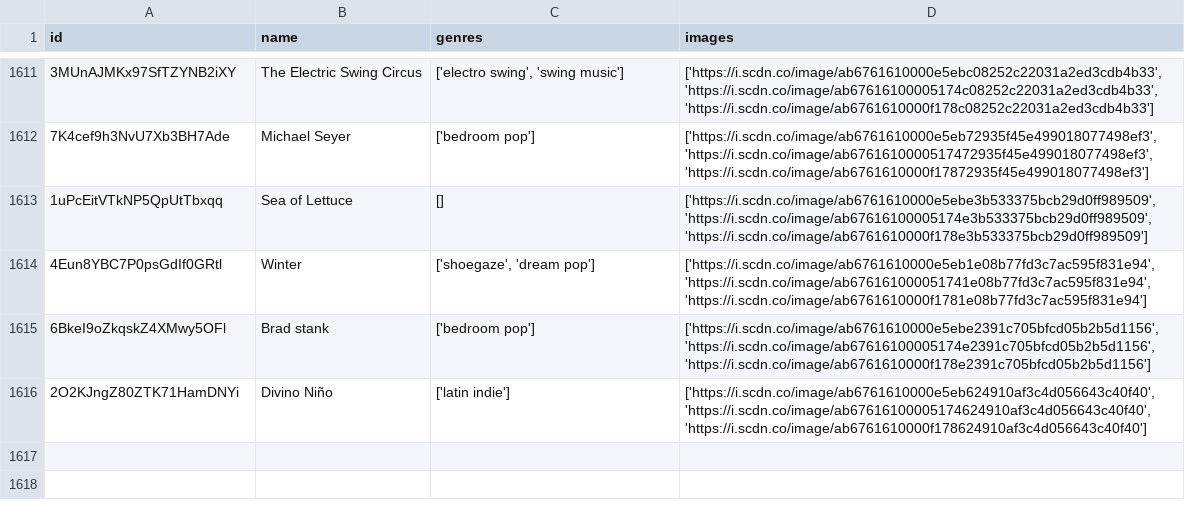
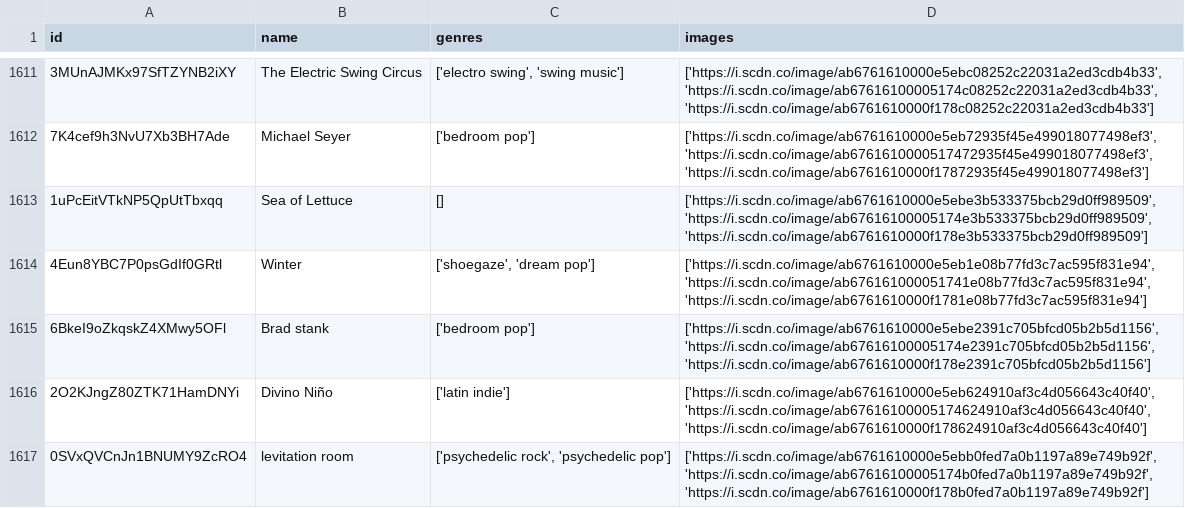
Before and after one commit to iochoa808/SpotifyData, a CSV file: data/artists.csv, drawn as a sheet; only a part is shown, gaps mark what is left out; the diff names each change by its address in the sheet, - before the commit and + after, or states it on an @@ line.

```diff
--- a/data/artists.csv
+++ b/data/artists.csv
+row 1617: 0SVxQVCnJn1BNUMY9ZcRO4 | levitation room | ['psychedelic rock', 'psychedelic pop'] | ['https://i.scdn.co/image/ab6761610000e5ebb0fed7a0b1197a89e749b92f', 'https://i.scdn.co/image/ab67616100005174b0fed7a0b1197a89e749b92f', 'https://i.scdn.co/image/ab6761610000f178b0fed7a0b1197a89e749b92f']
```
Also changed, not shown: data/albums.csv, data/recently_played.csv, 1 other file.
